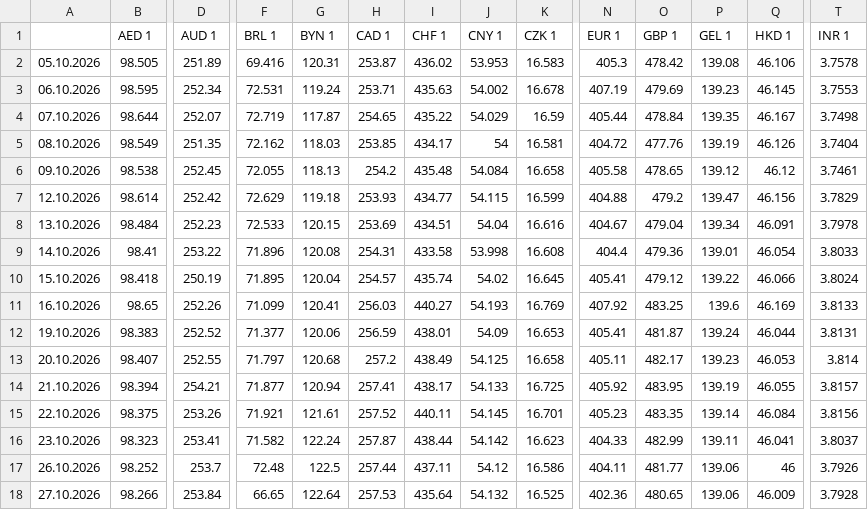
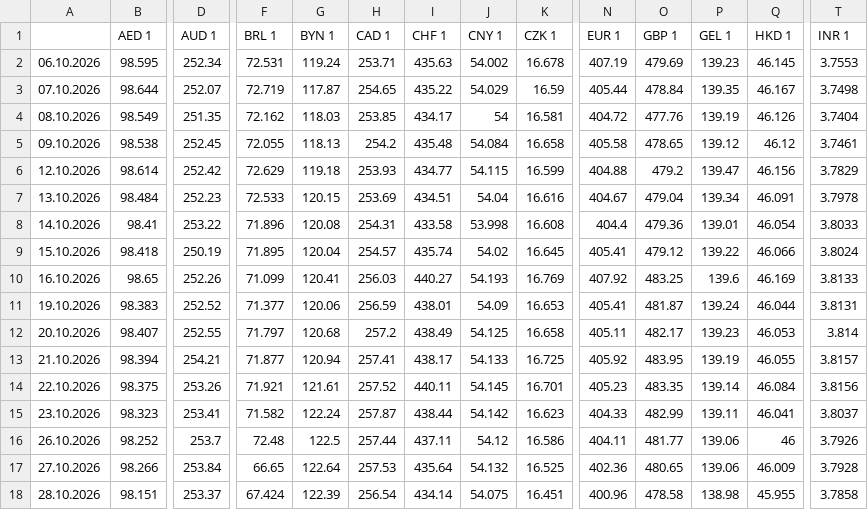
Before and after one commit to xobotun/exchange-rates, a CSV file: raw/cba/2026/export.csv, drawn as a sheet; only a part is shown, gaps mark what is left out; removed rows and columns are numbered as before the commit, all else as after; rows hold the shown columns only; the diff names each change by its address in the sheet, - before the commit and + after, or states it on an @@ line.

```diff
--- a/raw/cba/2026/export.csv
+++ b/raw/cba/2026/export.csv
-row 2: 05.10.2026 | 98.505 | 251.89 | 69.416 | 120.31 | 253.87 | 436.02 | 53.953 | 16.583 | 405.3 | 478.42 | 139.08 | 46.106 | 3.7578
+row 18: 28.10.2026 | 98.151 | 253.37 | 67.424 | 122.39 | 256.54 | 434.14 | 54.075 | 16.451 | 400.96 | 478.58 | 138.98 | 45.955 | 3.7858
```
Also changed, not shown: 21 other files.
